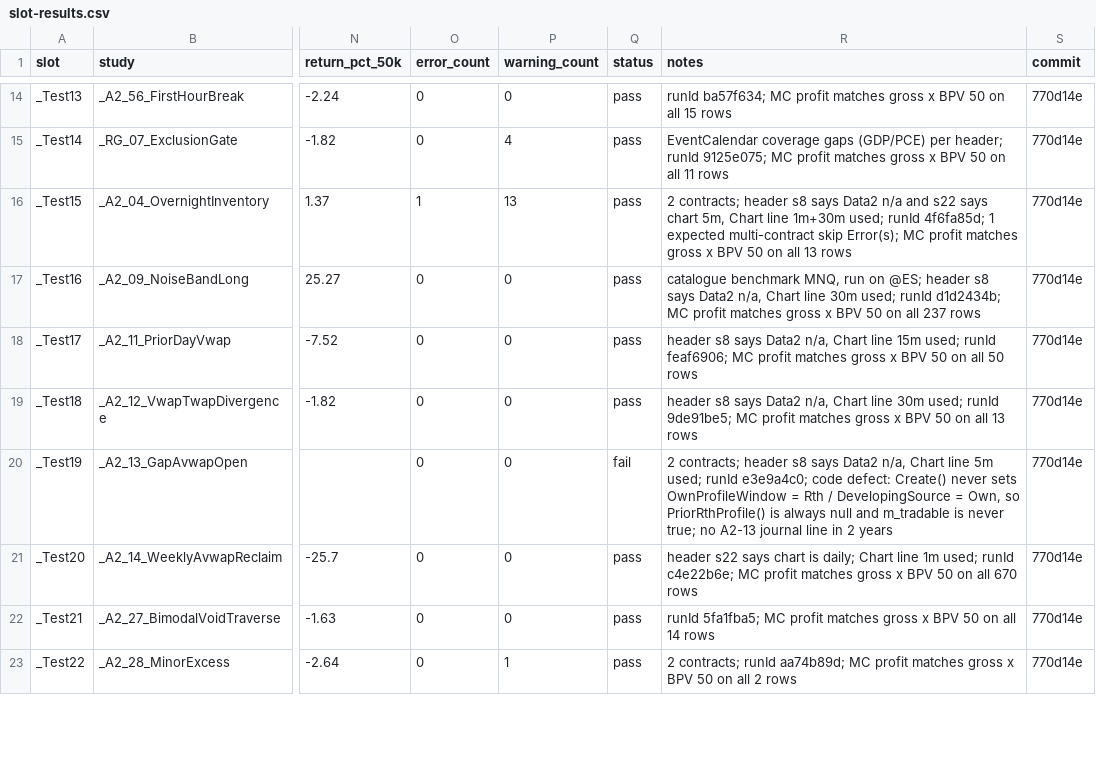
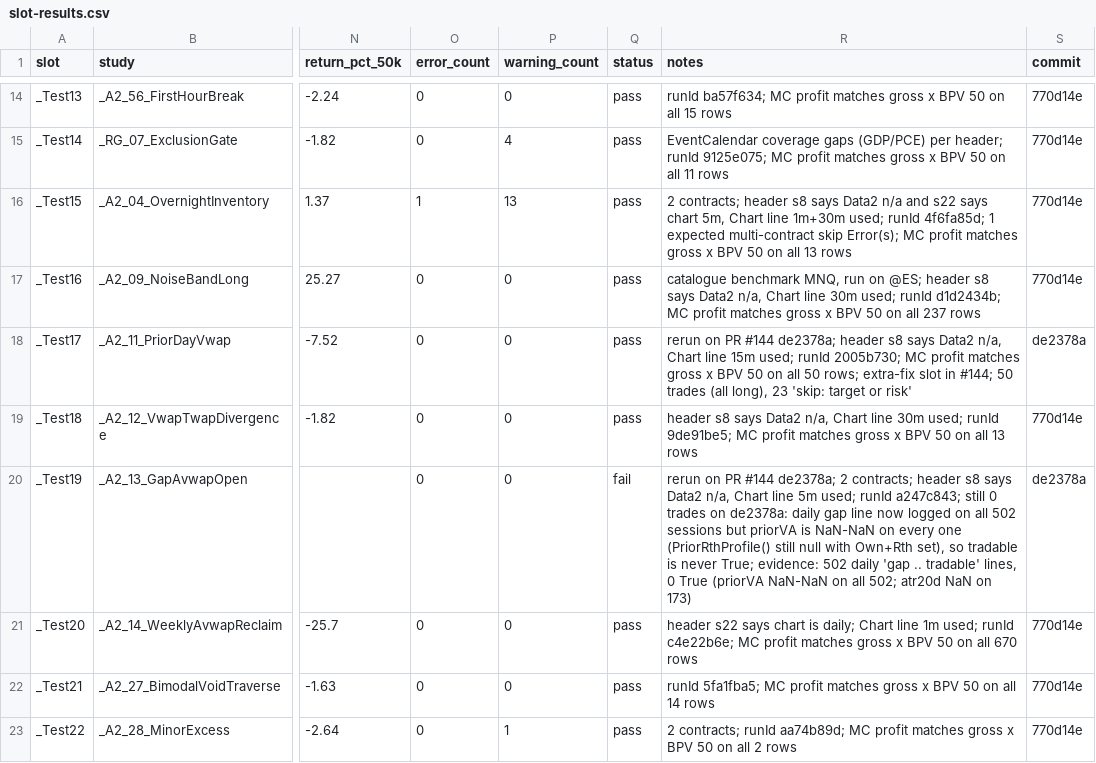
Before and after one commit to ettiennehugo/MultiCharts.Net, a CSV file: results/sandbox/slot-results.csv, drawn as a sheet; only a part is shown, gaps mark what is left out; the diff covers the shown part only; the diff names each change by its address in the sheet, - before the commit and + after, or states it on an @@ line.

Commit message:
results: batch 1 reruns on PR #144 (de2378a)

```diff
--- a/results/sandbox/slot-results.csv
+++ b/results/sandbox/slot-results.csv
-R18 (notes): header s8 says Data2 n/a, Chart line 15m used; runId feaf6906; MC profit matches gross x BPV 50 on all 50 rows
+R18 (notes): rerun on PR #144 de2378a; header s8 says Data2 n/a, Chart line 15m used; runId 2005b730; MC profit matches gross x BPV 50 on all 50 rows; extra-fix slot in #144; 50 trades (all long), 23 'skip: target or risk'
-S18 (commit): 770d14e
+S18 (commit): de2378a
-R20 (notes): 2 contracts; header s8 says Data2 n/a, Chart line 5m used; runId e3e9a4c0; code defect: Create() never sets OwnProfileWindow = Rth / DevelopingSource = Own, so PriorRthProfile() is always null and m_tradable is never true; no A2-13 journal line in 2 years
+R20 (notes): rerun on PR #144 de2378a; 2 contracts; header s8 says Data2 n/a, Chart line 5m used; runId a247c843; still 0 trades on de2378a: daily gap line now logged on all 502 sessions but priorVA is NaN-NaN on every one (PriorRthProfile() still null with Own+Rth set), so tradable is never True; evidence: 502 daily 'gap .. tradable' lines, 0 True (priorVA NaN-NaN on all 502; atr20d NaN on 173)
-S20 (commit): 770d14e
+S20 (commit): de2378a
```
Also changed, not shown: 69 edited cells elsewhere in this file.
